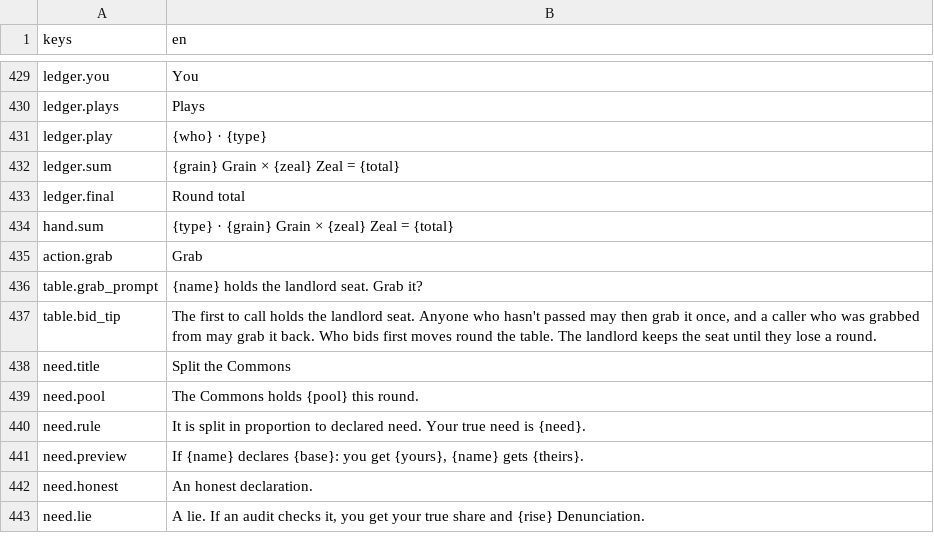
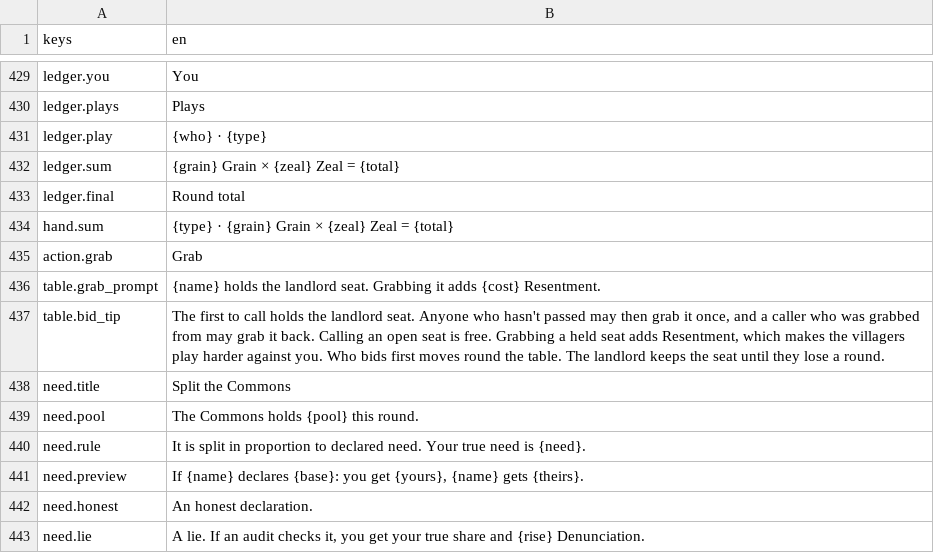
Before and after one commit to georgejieh/Commons, a CSV file: data/strings/strings.csv, drawn as a sheet; only a part is shown, gaps mark what is left out.

```diff
--- a/data/strings/strings.csv
+++ b/data/strings/strings.csv
@@ -435,4 +435,4 @@ hand.sum,{type}  ·  {grain} Grain × {zeal} Zeal = {total}
 action.grab,Grab
-table.grab_prompt,{name} holds the landlord seat. Grab it?
-table.bid_tip,"The first to call holds the landlord seat. Anyone who hasn't passed may then grab it once, and a caller who was grabbed from may grab it back. Who bids first moves round the table. The landlord keeps the seat until they lose a round."
+table.grab_prompt,"{name} holds the landlord seat. Grabbing it adds {cost} Resentment."
+table.bid_tip,"The first to call holds the landlord seat. Anyone who hasn't passed may then grab it once, and a caller who was grabbed from may grab it back. Calling an open seat is free. Grabbing a held seat adds Resentment, which makes the villagers play harder against you. Who bids first moves round the table. The landlord keeps the seat until they lose a round."
 need.title,Split the Commons
```
Also changed, not shown: 10 other files.
